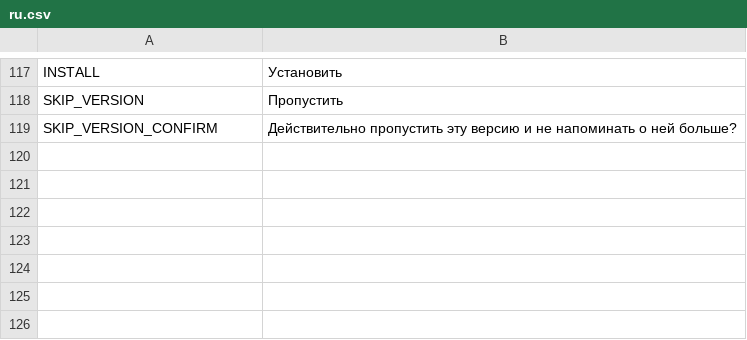
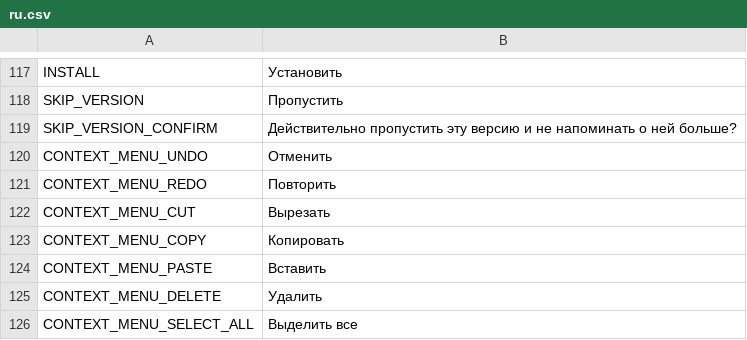
Before and after one commit to unknownprojectx-360/free-tex-packer, a CSV file: src/client/resources/static/localization/ru.csv, drawn as a sheet; only a part is shown, gaps mark what is left out; the diff names each change by its address in the sheet, - before the commit and + after, or states it on an @@ line.

Commit message:
Context menu for electron

```diff
--- a/src/client/resources/static/localization/ru.csv
+++ b/src/client/resources/static/localization/ru.csv
+row 120: CONTEXT_MENU_UNDO | Отменить
+row 121: CONTEXT_MENU_REDO | Повторить
+row 122: CONTEXT_MENU_CUT | Вырезать
+row 123: CONTEXT_MENU_COPY | Копировать
+row 124: CONTEXT_MENU_PASTE | Вставить
+row 125: CONTEXT_MENU_DELETE | Удалить
+row 126: CONTEXT_MENU_SELECT_ALL | Выделить все
```
Also changed, not shown: src/client/resources/static/localization/en.csv, 1 other file.
